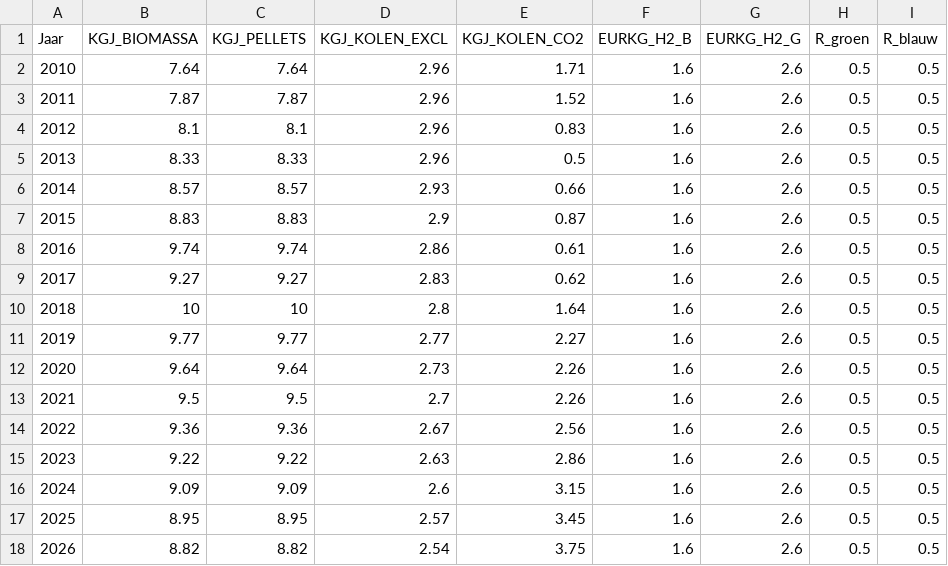
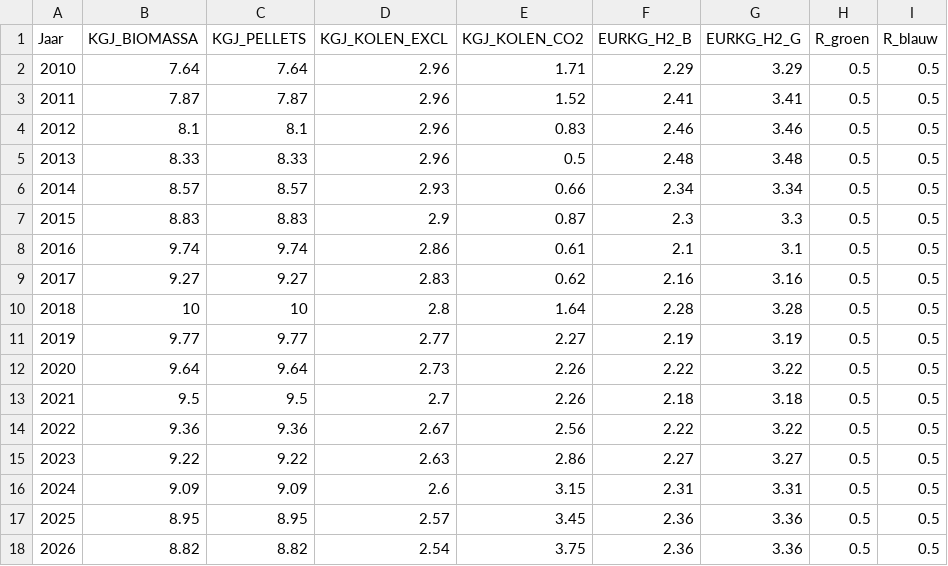
Before and after one commit to RuudvandenWijngaart/VestaDV, a CSV file: data/OverigeKosten_GAlaag.csv, drawn as a sheet; only a part is shown; the diff covers the shown part only.

```diff
--- a/data/OverigeKosten_GAlaag.csv
+++ b/data/OverigeKosten_GAlaag.csv
@@ -1,18 +1,18 @@
 Jaar;KGJ_BIOMASSA;KGJ_PELLETS;KGJ_KOLEN_EXCL;KGJ_KOLEN_CO2;EURKG_H2_B;EURKG_H2_G;R_groen;R_blauw
-2010;7.64;7.64;2.96;1.71;1.6;2.6;0.5;0.5
-2011;7.87;7.87;2.96;1.52;1.6;2.6;0.5;0.5
-2012;8.1;8.1;2.96;0.83;1.6;2.6;0.5;0.5
-2013;8.33;8.33;2.96;0.5;1.6;2.6;0.5;0.5
-2014;8.57;8.57;2.93;0.66;1.6;2.6;0.5;0.5
-2015;8.83;8.83;2.9;0.87;1.6;2.6;0.5;0.5
-2016;9.74;9.74;2.86;0.61;1.6;2.6;0.5;0.5
-2017;9.27;9.27;2.83;0.62;1.6;2.6;0.5;0.5
-2018;10;10;2.8;1.64;1.6;2.6;0.5;0.5
-2019;9.77;9.77;2.77;2.27;1.6;2.6;0.5;0.5
-2020;9.64;9.64;2.73;2.26;1.6;2.6;0.5;0.5
-2021;9.5;9.5;2.7;2.26;1.6;2.6;0.5;0.5
-2022;9.36;9.36;2.67;2.56;1.6;2.6;0.5;0.5
-2023;9.22;9.22;2.63;2.86;1.6;2.6;0.5;0.5
-2024;9.09;9.09;2.6;3.15;1.6;2.6;0.5;0.5
-2025;8.95;8.95;2.57;3.45;1.6;2.6;0.5;0.5
-2026;8.82;8.82;2.54;3.75;1.6;2.6;0.5;0.5
+2010;7.64;7.64;2.96;1.71;2.29;3.29;0.5;0.5
+2011;7.87;7.87;2.96;1.52;2.41;3.41;0.5;0.5
+2012;8.1;8.1;2.96;0.83;2.46;3.46;0.5;0.5
+2013;8.33;8.33;2.96;0.5;2.48;3.48;0.5;0.5
+2014;8.57;8.57;2.93;0.66;2.34;3.34;0.5;0.5
+2015;8.83;8.83;2.9;0.87;2.3;3.3;0.5;0.5
+2016;9.74;9.74;2.86;0.61;2.1;3.1;0.5;0.5
+2017;9.27;9.27;2.83;0.62;2.16;3.16;0.5;0.5
+2018;10;10;2.8;1.64;2.28;3.28;0.5;0.5
+2019;9.77;9.77;2.77;2.27;2.19;3.19;0.5;0.5
+2020;9.64;9.64;2.73;2.26;2.22;3.22;0.5;0.5
+2021;9.5;9.5;2.7;2.26;2.18;3.18;0.5;0.5
+2022;9.36;9.36;2.67;2.56;2.22;3.22;0.5;0.5
+2023;9.22;9.22;2.63;2.86;2.27;3.27;0.5;0.5
+2024;9.09;9.09;2.6;3.15;2.31;3.31;0.5;0.5
+2025;8.95;8.95;2.57;3.45;2.36;3.36;0.5;0.5
+2026;8.82;8.82;2.54;3.75;2.36;3.36;0.5;0.5
```
Also changed, not shown: 48 edited cells elsewhere in this file, data/OverigeKosten.csv, data/OverigeKosten_GAhoog.csv, 32 other files.
